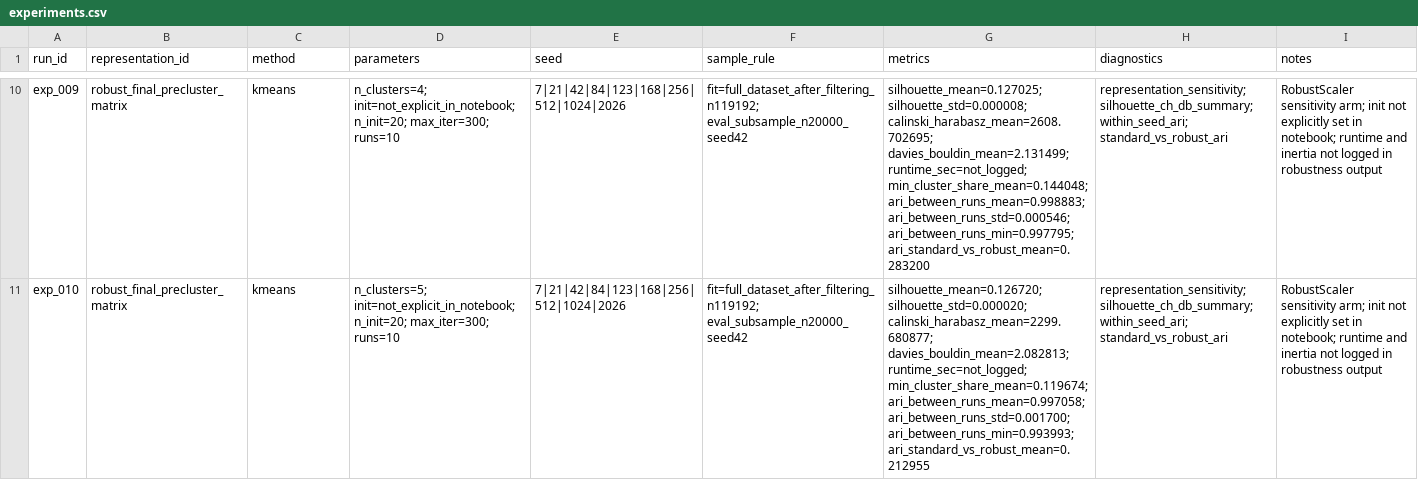
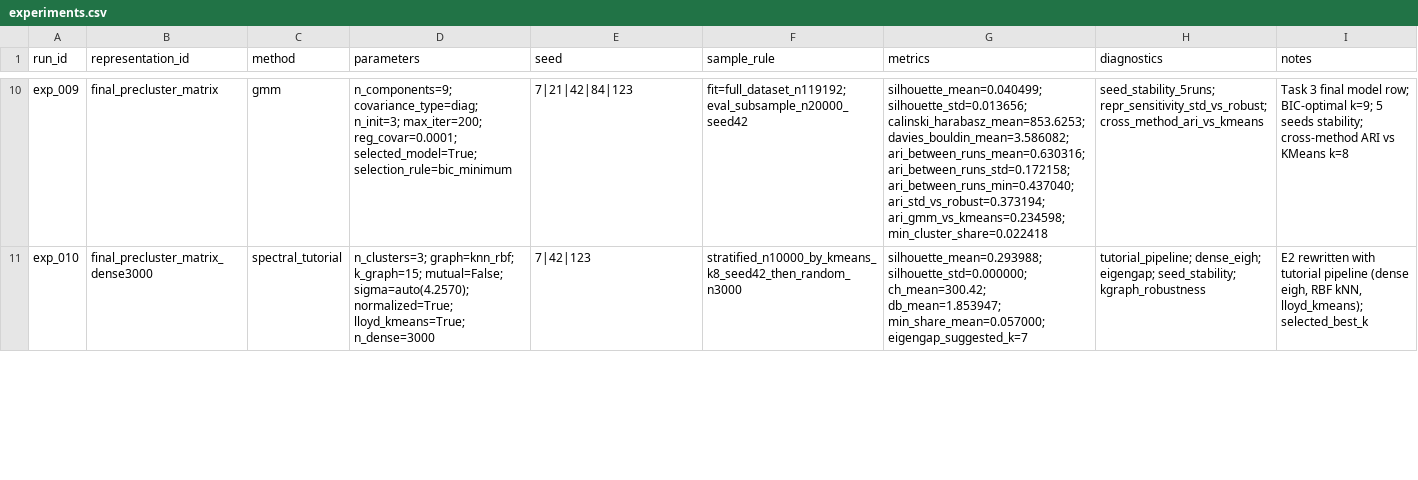
Before and after one commit to mreTeixeira7/usl_project1_72922_72898_60253, a CSV file: tables/experiments.csv, drawn as a sheet; only a part is shown, gaps mark what is left out; the diff covers the shown part only; the diff names each change by its address in the sheet, - before the commit and + after, or states it on an @@ line.

```diff
--- a/tables/experiments.csv
+++ b/tables/experiments.csv
-B10 (representation_id): robust_final_precluster_matrix
+B10 (representation_id): final_precluster_matrix
-C10 (method): kmeans
+C10 (method): gmm
-D10 (parameters): n_clusters=4; init=not_explicit_in_notebook; n_init=20; max_iter=300; runs=10
+D10 (parameters): n_components=9; covariance_type=diag; n_init=3; max_iter=200; reg_covar=0.0001; selected_model=True; selection_rule=bic_minimum
-E10 (seed): 7|21|42|84|123|168|256|512|1024|2026
+E10 (seed): 7|21|42|84|123
-F10 (sample_rule): fit=full_dataset_after_filtering_n119192; eval_subsample_n20000_seed42
+F10 (sample_rule): fit=full_dataset_n119192; eval_subsample_n20000_seed42
-G10 (metrics): silhouette_mean=0.127025; silhouette_std=0.000008; calinski_harabasz_mean=2608.702695; davies_bouldin_mean=2.131499; runtime_sec=not_logged; min_cluster_share_mean=0.144048; ari_between_runs_mean=0.998883; ari_between_runs_std=0.000546; ari_between_runs_min=0.997795; ari_standard_vs_robust_mean=0.283200
+G10 (metrics): silhouette_mean=0.040499; silhouette_std=0.013656; calinski_harabasz_mean=853.6253; davies_bouldin_mean=3.586082; ari_between_runs_mean=0.630316; ari_between_runs_std=0.172158; ari_between_runs_min=0.437040; ari_std_vs_robust=0.373194; ari_gmm_vs_kmeans=0.234598; min_cluster_share=0.022418
-H10 (diagnostics): representation_sensitivity; silhouette_ch_db_summary; within_seed_ari; standard_vs_robust_ari
+H10 (diagnostics): seed_stability_5runs; repr_sensitivity_std_vs_robust; cross_method_ari_vs_kmeans
-I10 (notes): RobustScaler sensitivity arm; init not explicitly set in notebook; runtime and inertia not logged in robustness output
+I10 (notes): Task 3 final model row; BIC-optimal k=9; 5 seeds stability; cross-method ARI vs KMeans k=8
-B11 (representation_id): robust_final_precluster_matrix
+B11 (representation_id): final_precluster_matrix_dense3000
-C11 (method): kmeans
+C11 (method): spectral_tutorial
-D11 (parameters): n_clusters=5; init=not_explicit_in_notebook; n_init=20; max_iter=300; runs=10
+D11 (parameters): n_clusters=3; graph=knn_rbf; k_graph=15; mutual=False; sigma=auto(4.2570); normalized=True; lloyd_kmeans=True; n_dense=3000
-E11 (seed): 7|21|42|84|123|168|256|512|1024|2026
+E11 (seed): 7|42|123
-F11 (sample_rule): fit=full_dataset_after_filtering_n119192; eval_subsample_n20000_seed42
+F11 (sample_rule): stratified_n10000_by_kmeans_k8_seed42_then_random_n3000
-G11 (metrics): silhouette_mean=0.126720; silhouette_std=0.000020; calinski_harabasz_mean=2299.680877; davies_bouldin_mean=2.082813; runtime_sec=not_logged; min_cluster_share_mean=0.119674; ari_between_runs_mean=0.997058; ari_between_runs_std=0.001700; ari_between_runs_min=0.993993; ari_standard_vs_robust_mean=0.212955
+G11 (metrics): silhouette_mean=0.293988; silhouette_std=0.000000; ch_mean=300.42; db_mean=1.853947; min_share_mean=0.057000; eigengap_suggested_k=7
-H11 (diagnostics): representation_sensitivity; silhouette_ch_db_summary; within_seed_ari; standard_vs_robust_ari
+H11 (diagnostics): tutorial_pipeline; dense_eigh; eigengap; seed_stability; kgraph_robustness
-I11 (notes): RobustScaler sensitivity arm; init not explicitly set in notebook; runtime and inertia not logged in robustness output
+I11 (notes): E2 rewritten with tutorial pipeline (dense eigh, RBF kNN, lloyd_kmeans); selected_best_k
```
Also changed, not shown: 2 removed rows and 130 edited cells elsewhere in this file, tables/baseline_run_results.csv, tables/gmm_aic_bic.csv, 50 other files.
